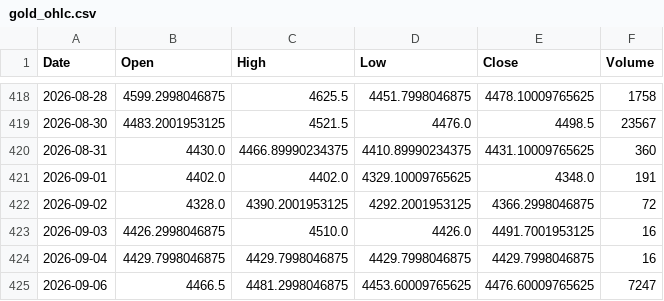
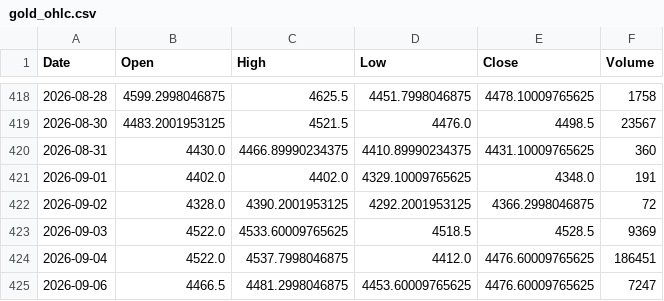
Before and after one commit to geraldinbatubara-cyber/Prediksi-XAU-USD, a CSV file: data/cache/gold_ohlc.csv, drawn as a sheet; only a part is shown, gaps mark what is left out.

Commit message:
Harden dashboard forecast data integrity

```diff
--- a/data/cache/gold_ohlc.csv
+++ b/data/cache/gold_ohlc.csv
@@ -422,4 +422,4 @@ Date,Open,High,Low,Close,Volume
 2026-09-02,4328.0,4390.2001953125,4292.2001953125,4366.2998046875,72
-2026-09-03,4426.2998046875,4510.0,4426.0,4491.7001953125,16
-2026-09-04,4429.7998046875,4429.7998046875,4429.7998046875,4429.7998046875,16
+2026-09-03,4522.0,4533.60009765625,4518.5,4528.5,9369
+2026-09-04,4522.0,4537.7998046875,4412.0,4476.60009765625,186451
 2026-09-06,4466.5,4481.2998046875,4453.60009765625,4476.60009765625,7247
```
Also changed, not shown: data/cache/market_data.csv, 7 other files.
